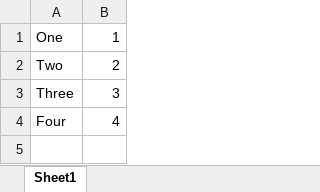
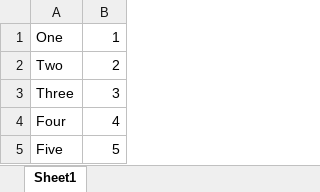
Before and after one commit to xlwings/cross-check-reports, an Excel workbook: reports/report1.xlsx, sheet Sheet1, drawn as a sheet; values as stored, in another font and other column widths than the file's, no borders; the diff names each change by its address in the sheet, - before the commit and + after, or states it on an @@ line.

```diff
--- a/reports/report1.xlsx (sheet Sheet1)
+++ b/reports/report1.xlsx (sheet Sheet1)
+row 5: Five | 5
```
Also changed, not shown: reports/report2.xlsx.
